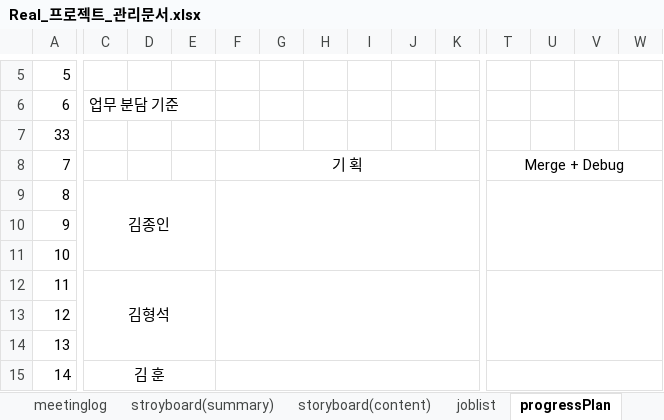
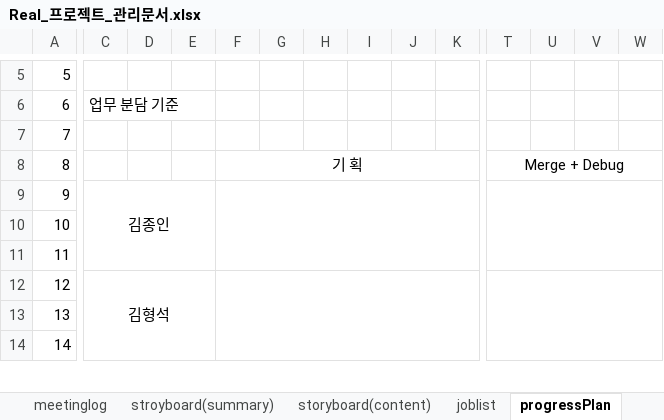
Before and after one commit to rauohon/activityRPG, an Excel workbook: readMe/Real_프로젝트_관리문서.xlsx, sheet progressPlan, drawn as a sheet; only a part is shown, gaps mark what is left out; values as stored, in another font and other column widths than the file's, no borders; removed rows and columns are numbered as before the commit, all else as after; rows hold the shown columns only; the diff covers the shown part only; the diff names each change by its address in the sheet, - before the commit and + after, or states it on an @@ line.

```diff
--- a/readMe/Real_프로젝트_관리문서.xlsx (sheet progressPlan)
+++ b/readMe/Real_프로젝트_관리문서.xlsx (sheet progressPlan)
-A7: 33
+A7: 7
-A8: 7
+A8: 8
-row 9: 8 | 김종인
-C9: (empty)
+C9: 김종인
+C9:E11 merged
+F9:K11 merged
+T9:Z11 merged
-C11: 김형석
+C11: (empty)
-C12:E14 merged
-F12:K14 merged
-T12:Z14 merged
-C12: (empty)
+C12: 김형석
+C12:E14 merged
+F12:K14 merged
+T12:Z14 merged
-C14: 김 훈
+C14: (empty)
-C15:E17 merged
-F15:K17 merged
-T15:Z17 merged
```
Also changed, not shown: 3 added rows, 2 removed rows, 15 edited cells and merged cells elsewhere in this sheet, sheet storyboard(content), sheet index, sheet joblist, charts or pictures, 2 other files.
